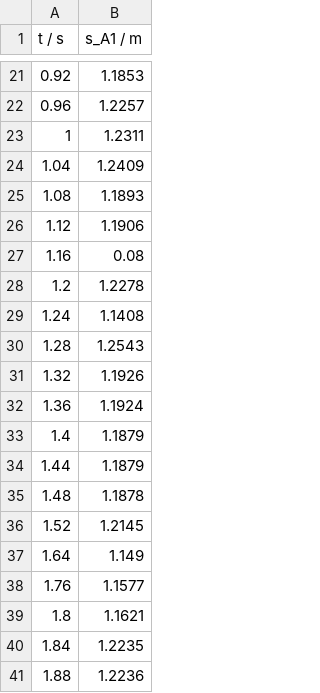
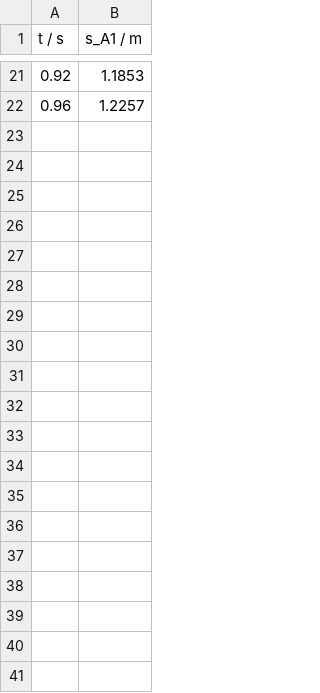
Before and after one commit to Comusch/PraktikumTUMSemester1, a CSV file: Experiment_Data(CVS-files)/Experiment1_Aufgabe3_test11.csv, drawn as a sheet; only a part is shown, gaps mark what is left out; the diff covers the shown part only; the diff names each change by its address in the sheet, - before the commit and + after, or states it on an @@ line.

```diff
--- a/Experiment_Data(CVS-files)/Experiment1_Aufgabe3_test11.csv
+++ b/Experiment_Data(CVS-files)/Experiment1_Aufgabe3_test11.csv
-row 23: 1 | 1.2311
-row 24: 1.04 | 1.2409
-row 25: 1.08 | 1.1893
-row 26: 1.12 | 1.1906
-row 27: 1.16 | 0.08
-row 28: 1.2 | 1.2278
-row 29: 1.24 | 1.1408
-row 30: 1.28 | 1.2543
-row 31: 1.32 | 1.1926
-row 32: 1.36 | 1.1924
-row 33: 1.4 | 1.1879
-row 34: 1.44 | 1.1879
-row 35: 1.48 | 1.1878
-row 36: 1.52 | 1.2145
-row 37: 1.64 | 1.149
-row 38: 1.76 | 1.1577
-row 39: 1.8 | 1.1621
-row 40: 1.84 | 1.2235
-row 41: 1.88 | 1.2236
```
Also changed, not shown: 38 removed rows elsewhere in this file, Experiment_Data(CVS-files)/Experiment1_Aufgabe3_test10.csv, Experiment_Data(CVS-files)/Experiment1_Aufgabe3_test12.csv, 21 other files.
